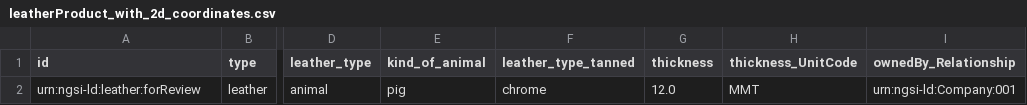
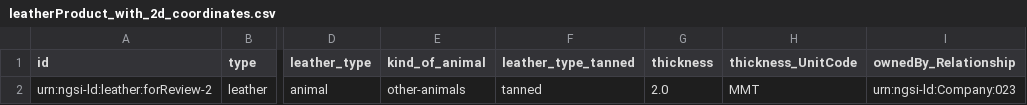
Before and after one commit to european-dynamics-rnd/circuloos-data-platform, a CSV file: csv_NGSILD_Agent/leatherProduct_with_2d_coordinates.csv, drawn as a sheet; only a part is shown, gaps mark what is left out; the diff names each change by its address in the sheet, - before the commit and + after, or states it on an @@ line.

Commit message:
csv for testing

```diff
--- a/csv_NGSILD_Agent/leatherProduct_with_2d_coordinates.csv
+++ b/csv_NGSILD_Agent/leatherProduct_with_2d_coordinates.csv
-A2 (id): urn:ngsi-ld:leather:forReview
+A2 (id): urn:ngsi-ld:leather:forReview-2
-E2 (kind_of_animal): pig
+E2 (kind_of_animal): other-animals
-F2 (leather_type_tanned): chrome
+F2 (leather_type_tanned): tanned
-G2 (thickness): 12.0
+G2 (thickness): 2.0
-I2 (ownedBy_Relationship): urn:ngsi-ld:Company:001
+I2 (ownedBy_Relationship): urn:ngsi-ld:Company:023
```
